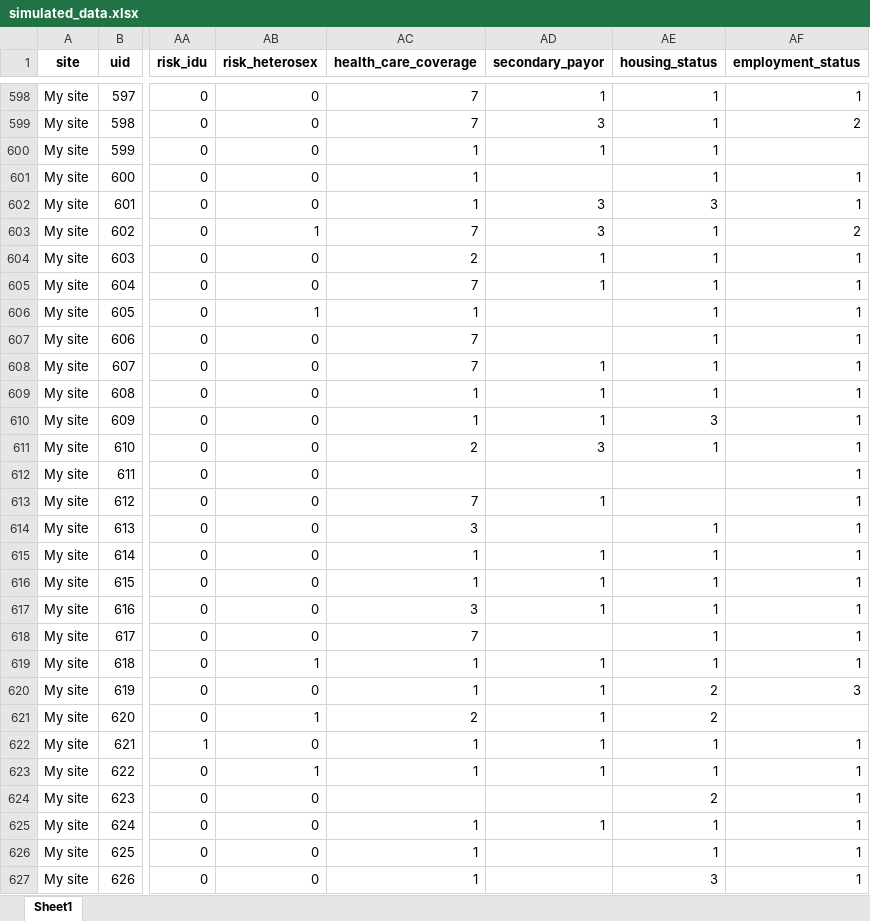
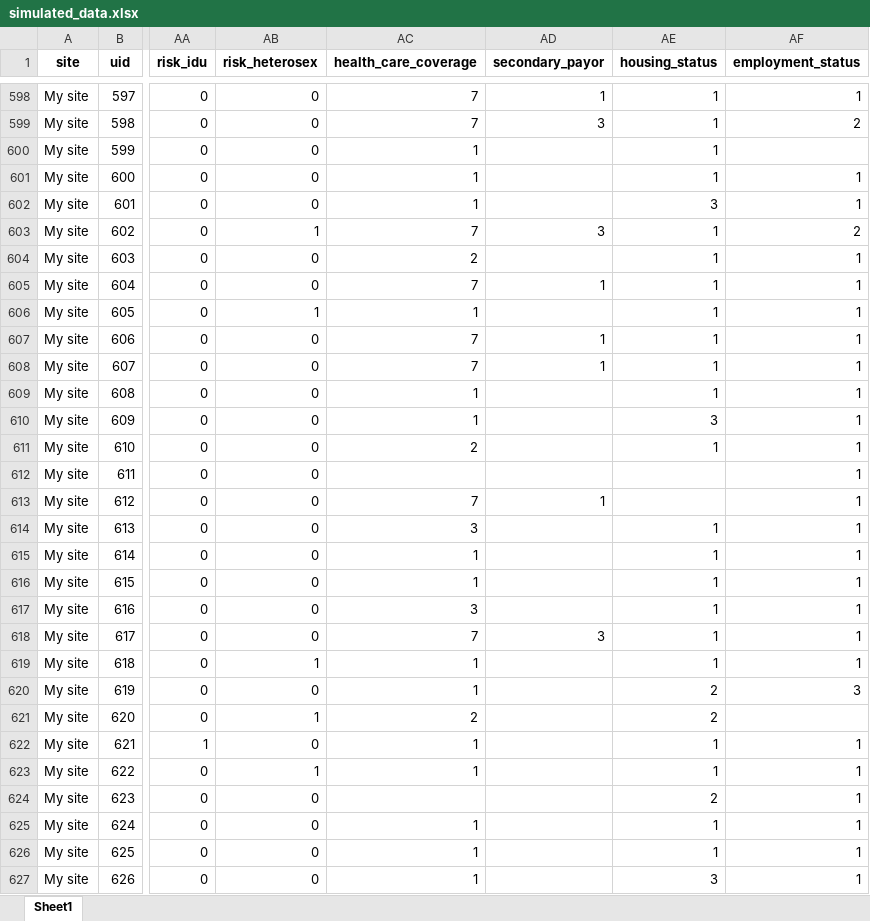
Before and after one commit to alai-up/alai_up_local_dashboard, an Excel workbook: app/www/simulated_data.xlsx, sheet Sheet1, drawn as a sheet; only a part is shown, gaps mark what is left out; values as stored, in another font and other column widths than the file's, no borders; the diff covers the shown part only; the diff names each change by its address in the sheet, - before the commit and + after, or states it on an @@ line.

Commit message:
revise sim data

```diff
--- a/app/www/simulated_data.xlsx (sheet Sheet1)
+++ b/app/www/simulated_data.xlsx (sheet Sheet1)
-AD600 (secondary_payor): 1
+AD600 (secondary_payor): (empty)
-AD602 (secondary_payor): 3
+AD602 (secondary_payor): (empty)
-AD604 (secondary_payor): 1
+AD604 (secondary_payor): (empty)
-AD607 (secondary_payor): (empty)
+AD607 (secondary_payor): 1
-AD609:AD610 (secondary_payor): 1
+AD609:AD610 (secondary_payor): (empty)
-AD611 (secondary_payor): 3
+AD611 (secondary_payor): (empty)
-AD615:AD617 (secondary_payor): 1
+AD615:AD617 (secondary_payor): (empty)
-AD618 (secondary_payor): (empty)
+AD618 (secondary_payor): 3
-AD619:AD623 (secondary_payor): 1
+AD619:AD623 (secondary_payor): (empty)
-AD625 (secondary_payor): 1
+AD625 (secondary_payor): (empty)
```
Also changed, not shown: 558 edited cells elsewhere in this sheet, data/simulated_data.xlsx, 1 other file.
